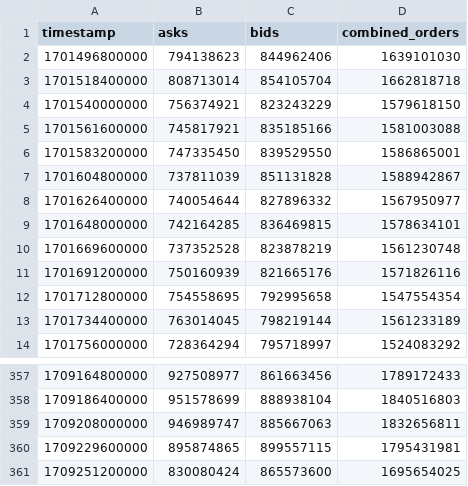
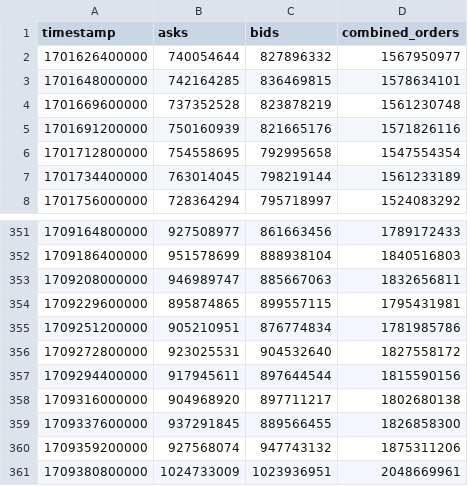
Before and after one commit to kcprxkln/evidence-test, a CSV file: python_scripts/data/csv/raw/eth_liq_data.csv, drawn as a sheet; only a part is shown, gaps mark what is left out.

```diff
--- a/python_scripts/data/csv/raw/eth_liq_data.csv
+++ b/python_scripts/data/csv/raw/eth_liq_data.csv
@@ -1,8 +1,2 @@
 timestamp,asks,bids,combined_orders
-1701496800000,794138623,844962406,1639101030
-1701518400000,808713014,854105704,1662818718
-1701540000000,756374921,823243229,1579618150
-1701561600000,745817921,835185166,1581003088
-1701583200000,747335450,839529550,1586865001
-1701604800000,737811039,851131828,1588942867
 1701626400000,740054644,827896332,1567950977
@@ -360,2 +354,8 @@ timestamp,asks,bids,combined_orders
 1709229600000,895874865,899557115,1795431981
-1709251200000,830080424,865573600,1695654025
+1709251200000,905210951,876774834,1781985786
+1709272800000,923025531,904532640,1827558172
+1709294400000,917945611,897644544,1815590156
+1709316000000,904968920,897711217,1802680138
+1709337600000,937291845,889566455,1826858300
+1709359200000,927568074,947743132,1875311206
+1709380800000,1024733009,1023936951,2048669961
```
Also changed, not shown: evidence_project/sources/crypto_data/coins_and_returns.csv, evidence_project/sources/crypto_data/eth_liquidity_data.csv, 5 other files.
